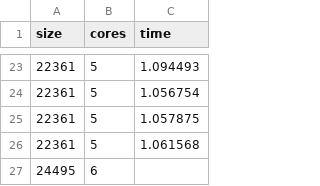
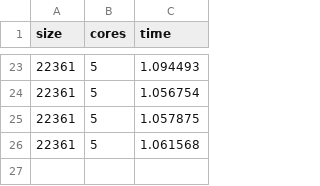
Before and after one commit to IsacPasianotto/foundations_of_HPC-assignment, a CSV file: Assignment1/time_measurements/MPI_W-scalability_ordered-ev_1omp-threds.csv, drawn as a sheet; only a part is shown, gaps mark what is left out.

```diff
--- a/Assignment1/time_measurements/MPI_W-scalability_ordered-ev_1omp-threds.csv
+++ b/Assignment1/time_measurements/MPI_W-scalability_ordered-ev_1omp-threds.csv
@@ -26,2 +26 @@ size,cores,time
 22361,5,1.061568
-24495,6
```
Also changed, not shown: Assignment1/time_measurements/MPI_W-scalability_ordered-ev_16omp-threds.csv, Assignment1/time_measurements/MPI_W-scalability_static-ev_1omp-threds.csv.
